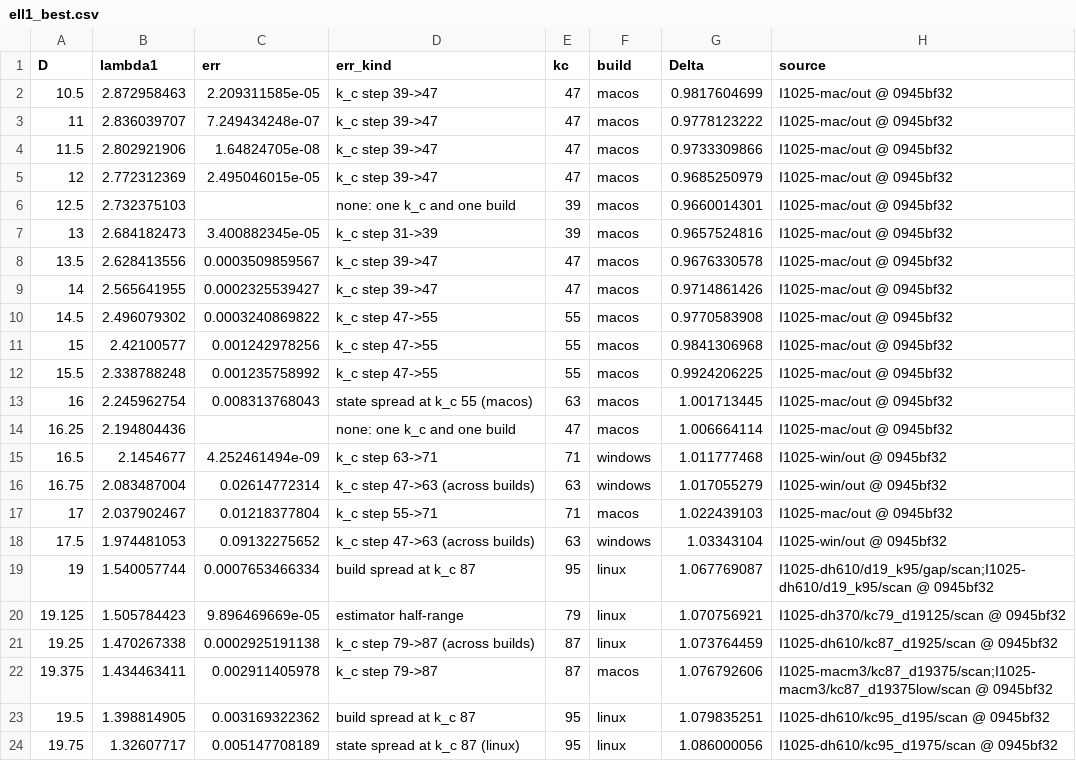
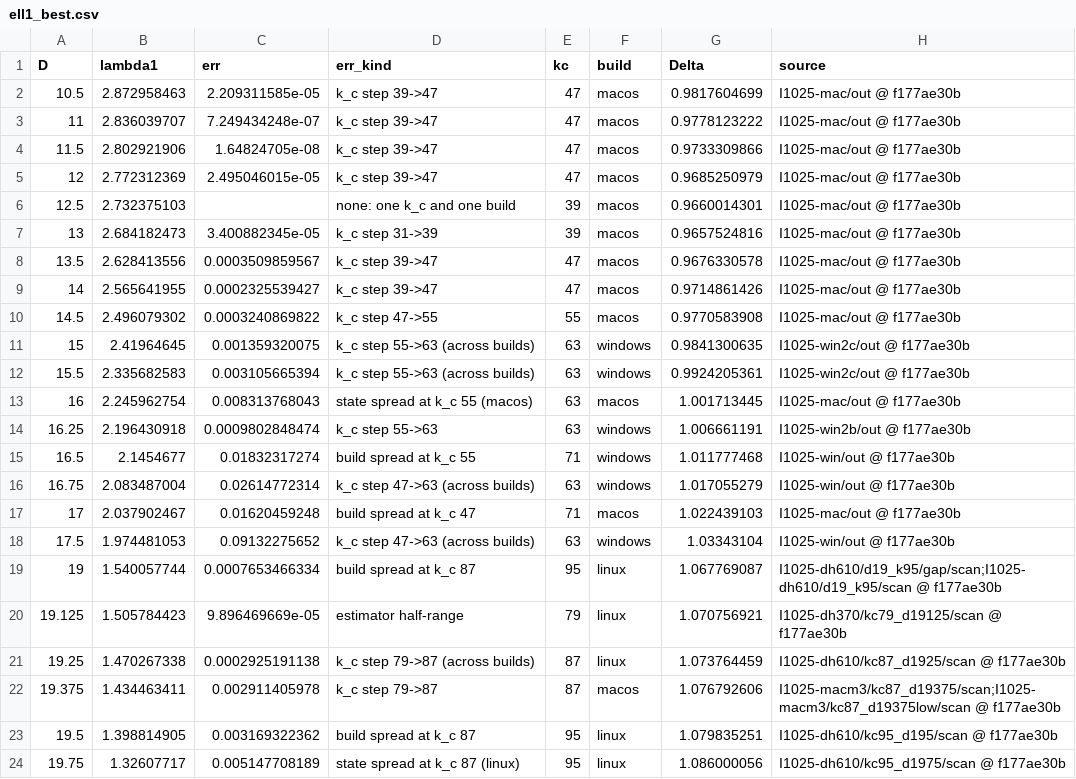
Before and after one commit to nmoinvaz/choptuik-large-d, a CSV file: matter/ell1_best.csv, drawn as a sheet; only a part is shown; the diff covers the shown part only.

```diff
--- a/matter/ell1_best.csv
+++ b/matter/ell1_best.csv
@@ -1,24 +1,24 @@
 D,lambda1,err,err_kind,kc,build,Delta,source
-10.5,2.872958463,2.209311585e-05,k_c step 39->47,47,macos,0.9817604699,I1025-mac/out @ 0945bf32
-11,2.836039707,7.249434248e-07,k_c step 39->47,47,macos,0.9778123222,I1025-mac/out @ 0945bf32
-11.5,2.802921906,1.64824705e-08,k_c step 39->47,47,macos,0.9733309866,I1025-mac/out @ 0945bf32
-12,2.772312369,2.495046015e-05,k_c step 39->47,47,macos,0.9685250979,I1025-mac/out @ 0945bf32
-12.5,2.732375103,,none: one k_c and one build,39,macos,0.9660014301,I1025-mac/out @ 0945bf32
-13,2.684182473,3.400882345e-05,k_c step 31->39,39,macos,0.9657524816,I1025-mac/out @ 0945bf32
-13.5,2.628413556,0.0003509859567,k_c step 39->47,47,macos,0.9676330578,I1025-mac/out @ 0945bf32
-14,2.565641955,0.0002325539427,k_c step 39->47,47,macos,0.9714861426,I1025-mac/out @ 0945bf32
-14.5,2.496079302,0.0003240869822,k_c step 47->55,55,macos,0.9770583908,I1025-mac/out @ 0945bf32
-15,2.42100577,0.001242978256,k_c step 47->55,55,macos,0.9841306968,I1025-mac/out @ 0945bf32
-15.5,2.338788248,0.001235758992,k_c step 47->55,55,macos,0.9924206225,I1025-mac/out @ 0945bf32
-16,2.245962754,0.008313768043,state spread at k_c 55 (macos),63,macos,1.001713445,I1025-mac/out @ 0945bf32
-16.25,2.194804436,,none: one k_c and one build,47,macos,1.006664114,I1025-mac/out @ 0945bf32
-16.5,2.1454677,4.252461494e-09,k_c step 63->71,71,windows,1.011777468,I1025-win/out @ 0945bf32
-16.75,2.083487004,0.02614772314,k_c step 47->63 (across builds),63,windows,1.017055279,I1025-win/out @ 0945bf32
-17,2.037902467,0.01218377804,k_c step 55->71,71,macos,1.022439103,I1025-mac/out @ 0945bf32
-17.5,1.974481053,0.09132275652,k_c step 47->63 (across builds),63,windows,1.03343104,I1025-win/out @ 0945bf32
-19,1.540057744,0.0007653466334,build spread at k_c 87,95,linux,1.067769087,I1025-dh610/d19_k95/gap/scan;I1025-dh610/d19_k95/scan @ 0945bf32
-19.125,1.505784423,9.896469669e-05,estimator half-range,79,linux,1.070756921,I1025-dh370/kc79_d19125/scan @ 0945bf32
-19.25,1.470267338,0.0002925191138,k_c step 79->87 (across builds),87,linux,1.073764459,I1025-dh610/kc87_d1925/scan @ 0945bf32
-19.375,1.434463411,0.002911405978,k_c step 79->87,87,macos,1.076792606,I1025-macm3/kc87_d19375/scan;I1025-macm3/kc87_d19375low/scan @ 0945bf32
-19.5,1.398814905,0.003169322362,build spread at k_c 87,95,linux,1.079835251,I1025-dh610/kc95_d195/scan @ 0945bf32
-19.75,1.32607717,0.005147708189,state spread at k_c 87 (linux),95,linux,1.086000056,I1025-dh610/kc95_d1975/scan @ 0945bf32
+10.5,2.872958463,2.209311585e-05,k_c step 39->47,47,macos,0.9817604699,I1025-mac/out @ f177ae30b
+11,2.836039707,7.249434248e-07,k_c step 39->47,47,macos,0.9778123222,I1025-mac/out @ f177ae30b
+11.5,2.802921906,1.64824705e-08,k_c step 39->47,47,macos,0.9733309866,I1025-mac/out @ f177ae30b
+12,2.772312369,2.495046015e-05,k_c step 39->47,47,macos,0.9685250979,I1025-mac/out @ f177ae30b
+12.5,2.732375103,,none: one k_c and one build,39,macos,0.9660014301,I1025-mac/out @ f177ae30b
+13,2.684182473,3.400882345e-05,k_c step 31->39,39,macos,0.9657524816,I1025-mac/out @ f177ae30b
+13.5,2.628413556,0.0003509859567,k_c step 39->47,47,macos,0.9676330578,I1025-mac/out @ f177ae30b
+14,2.565641955,0.0002325539427,k_c step 39->47,47,macos,0.9714861426,I1025-mac/out @ f177ae30b
+14.5,2.496079302,0.0003240869822,k_c step 47->55,55,macos,0.9770583908,I1025-mac/out @ f177ae30b
+15,2.41964645,0.001359320075,k_c step 55->63 (across builds),63,windows,0.9841300635,I1025-win2c/out @ f177ae30b
+15.5,2.335682583,0.003105665394,k_c step 55->63 (across builds),63,windows,0.9924205361,I1025-win2c/out @ f177ae30b
+16,2.245962754,0.008313768043,state spread at k_c 55 (macos),63,macos,1.001713445,I1025-mac/out @ f177ae30b
+16.25,2.196430918,0.0009802848474,k_c step 55->63,63,windows,1.006661191,I1025-win2b/out @ f177ae30b
+16.5,2.1454677,0.01832317274,build spread at k_c 55,71,windows,1.011777468,I1025-win/out @ f177ae30b
+16.75,2.083487004,0.02614772314,k_c step 47->63 (across builds),63,windows,1.017055279,I1025-win/out @ f177ae30b
+17,2.037902467,0.01620459248,build spread at k_c 47,71,macos,1.022439103,I1025-mac/out @ f177ae30b
+17.5,1.974481053,0.09132275652,k_c step 47->63 (across builds),63,windows,1.03343104,I1025-win/out @ f177ae30b
+19,1.540057744,0.0007653466334,build spread at k_c 87,95,linux,1.067769087,I1025-dh610/d19_k95/gap/scan;I1025-dh610/d19_k95/scan @ f177ae30b
+19.125,1.505784423,9.896469669e-05,estimator half-range,79,linux,1.070756921,I1025-dh370/kc79_d19125/scan @ f177ae30b
+19.25,1.470267338,0.0002925191138,k_c step 79->87 (across builds),87,linux,1.073764459,I1025-dh610/kc87_d1925/scan @ f177ae30b
+19.375,1.434463411,0.002911405978,k_c step 79->87,87,macos,1.076792606,I1025-macm3/kc87_d19375/scan;I1025-macm3/kc87_d19375low/scan @ f177ae30b
+19.5,1.398814905,0.003169322362,build spread at k_c 87,95,linux,1.079835251,I1025-dh610/kc95_d195/scan @ f177ae30b
+19.75,1.32607717,0.005147708189,state spread at k_c 87 (linux),95,linux,1.086000056,I1025-dh610/kc95_d1975/scan @ f177ae30b
```
Also changed, not shown: 13 added rows and 48 edited cells elsewhere in this file, all_values.csv, matter/ell1_root_kinds.csv, 1 other file.
